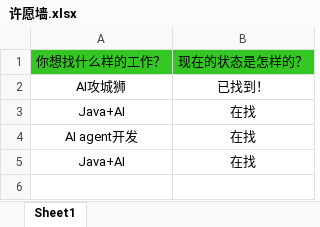
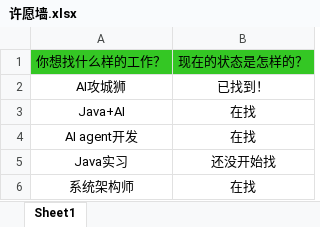
Before and after one commit to loks666/get_jobs, an Excel workbook: src/main/resources/许愿墙.xlsx, sheet Sheet1, drawn as a sheet; values as stored, in another font and other column widths than the file's, no borders; removed rows and columns are numbered as before the commit, all else as after; the diff names each change by its address in the sheet, - before the commit and + after, or states it on an @@ line.

Commit message:
Updated the content of the wishing wall

```diff
--- a/src/main/resources/许愿墙.xlsx (sheet Sheet1)
+++ b/src/main/resources/许愿墙.xlsx (sheet Sheet1)
-row 5: Java+AI | 在找
+row 5: Java实习 | 还没开始找
+row 6: 系统架构师 | 在找
```
